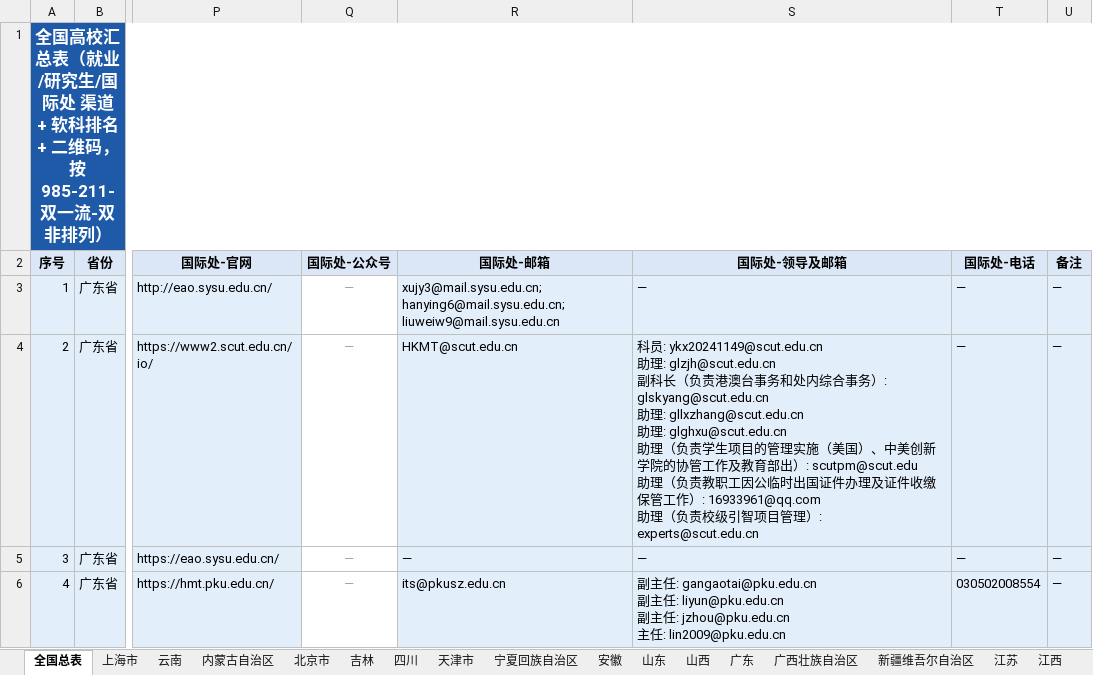
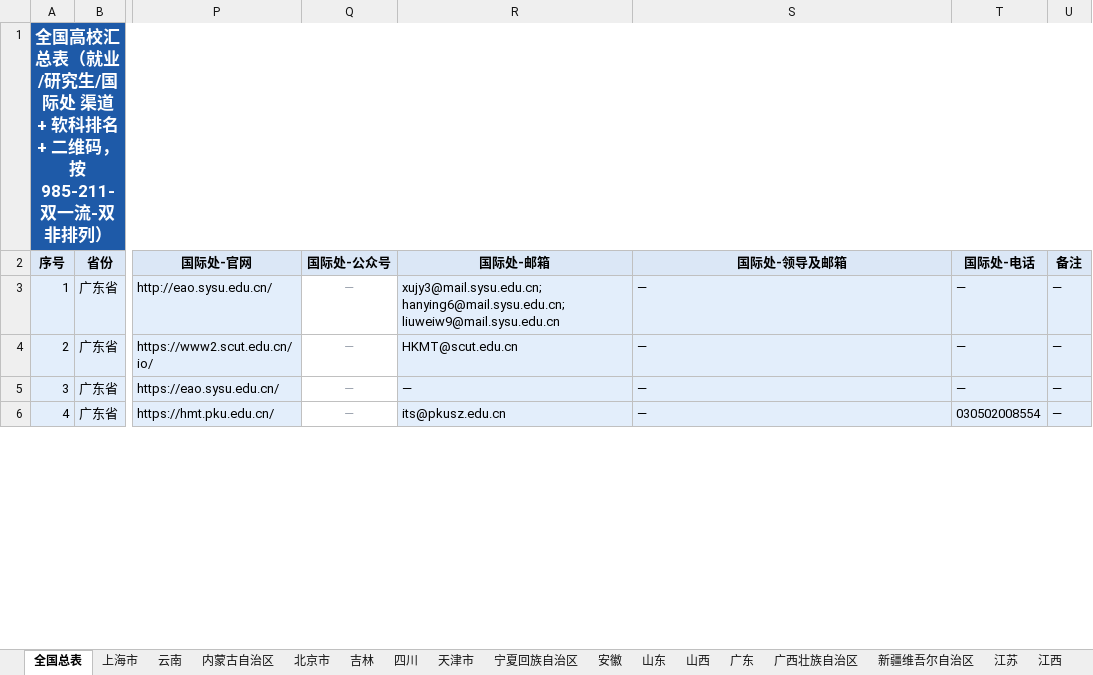
Before and after one commit to hy-xuan123/SA_UM_contact, an Excel workbook: dataset/全国重点院校/全国高校汇总表.xlsx, sheet 全国总表, drawn as a sheet; only a part is shown, gaps mark what is left out; values as stored, in another font and other column widths than the file's, no borders; charts and pictures not drawn; ↵ is a line break in a cell; the diff covers the shown part only; the diff names each change by its address in the sheet, - before the commit and + after, or states it on an @@ line.

```diff
--- a/dataset/全国重点院校/全国高校汇总表.xlsx (sheet 全国总表)
+++ b/dataset/全国重点院校/全国高校汇总表.xlsx (sheet 全国总表)
-S4 (国际处-领导及邮箱): 科员: ykx20241149@scut.edu.cn ↵ 助理: glzjh@scut.edu.cn ↵ 副科长（负责港澳台事务和处内综合事务）: glskyang@scut.edu.cn ↵ 助理: gllxzhang@scut.edu.cn ↵ 助理: glghxu@scut.edu.cn ↵ 助理（负责学生项目的管理实施（美国）、中美创新学院的协管工作及教育部出）: scutpm@scut.edu ↵ 助理（负责教职工因公临时出国证件办理及证件收缴保管工作）: 16933961@qq.com ↵ 助理（负责校级引智项目管理）: experts@scut.edu.cn
+S4 (国际处-领导及邮箱): —
-S6 (国际处-领导及邮箱): 副主任: gangaotai@pku.edu.cn ↵ 副主任: liyun@pku.edu.cn ↵ 副主任: jzhou@pku.edu.cn ↵ 主任: lin2009@pku.edu.cn
+S6 (国际处-领导及邮箱): —
```
Also changed, not shown: 30 edited cells elsewhere in this sheet, sheet 北京市, sheet 广东, sheet 上海市, sheet 福建, sheet 湖北, sheet 陕西, 8 more sheets, 50 other files.
